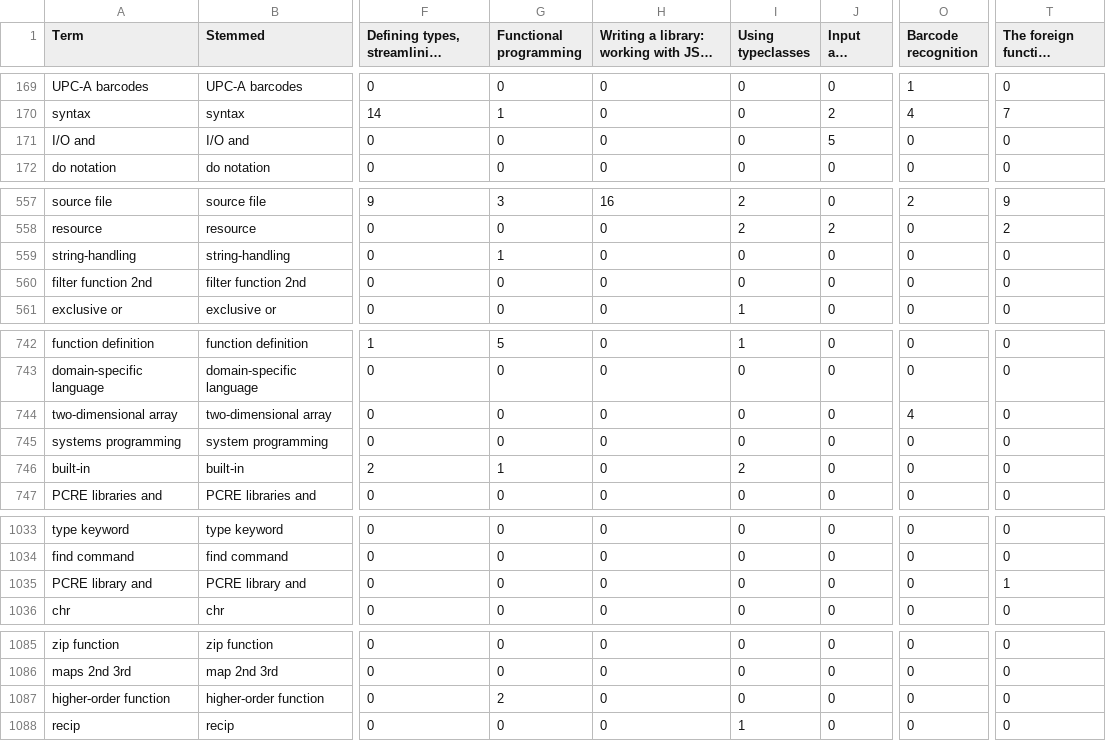
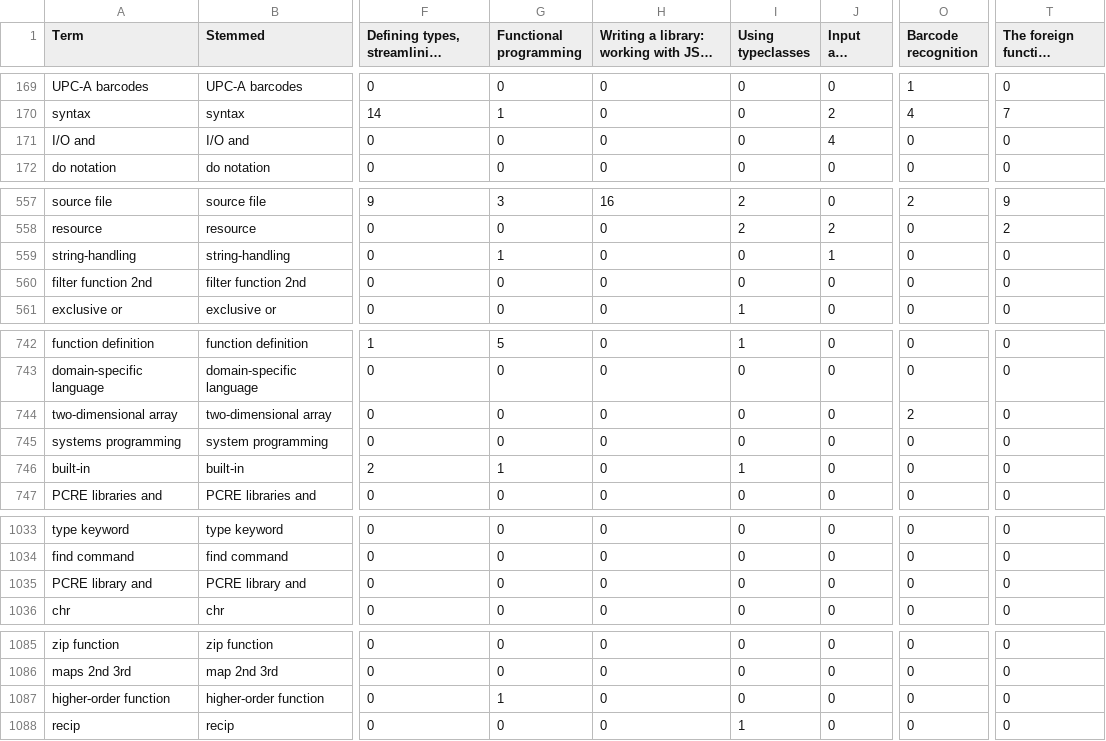
Before and after one commit to 101companies/101integrate, a CSV file: data/perbook/RWH/cache/frequenciesDistributionMerged.csv, drawn as a sheet; only a part is shown, gaps mark what is left out; long unchanged cells end in …; the diff covers the shown part only; the diff names each change by its address in the sheet, - before the commit and + after, or states it on an @@ line.

```diff
--- a/data/perbook/RWH/cache/frequenciesDistributionMerged.csv
+++ b/data/perbook/RWH/cache/frequenciesDistributionMerged.csv
-J171 (Input and output): 5
+J171 (Input and output): 4
-J559 (Input and output): 0
+J559 (Input and output): 1
-O744 (Barcode recognition): 4
+O744 (Barcode recognition): 2
-I746 (Using typeclasses): 2
+I746 (Using typeclasses): 1
-T1035 (The foreign function interface): 1
+T1035 (The foreign function interface): 0
-G1087 (Functional programming): 2
+G1087 (Functional programming): 1
```
Also changed, not shown: 2 edited cells elsewhere in this file, data/perbook/RWH/cache/frequenciesMerged.csv, 4 other files.
